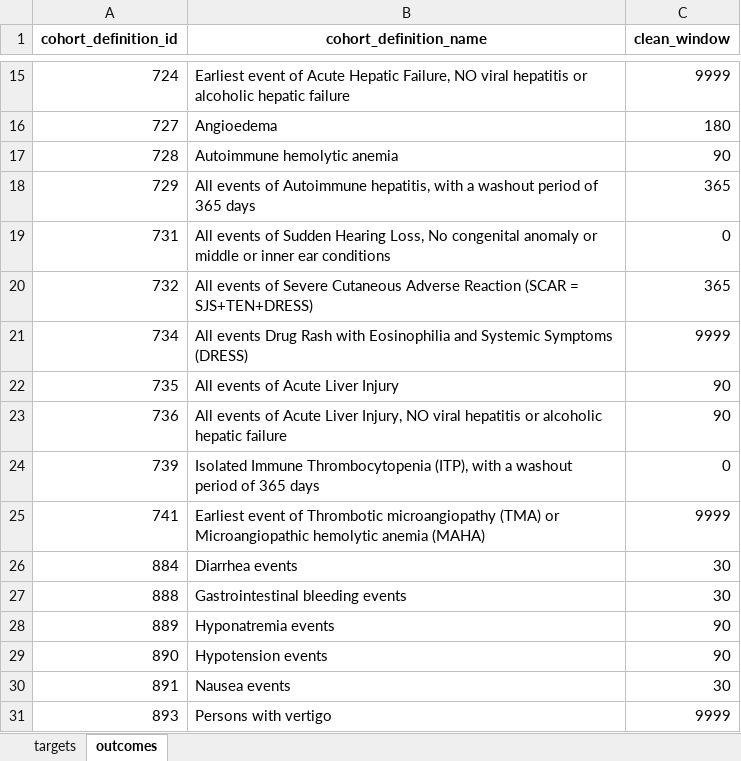
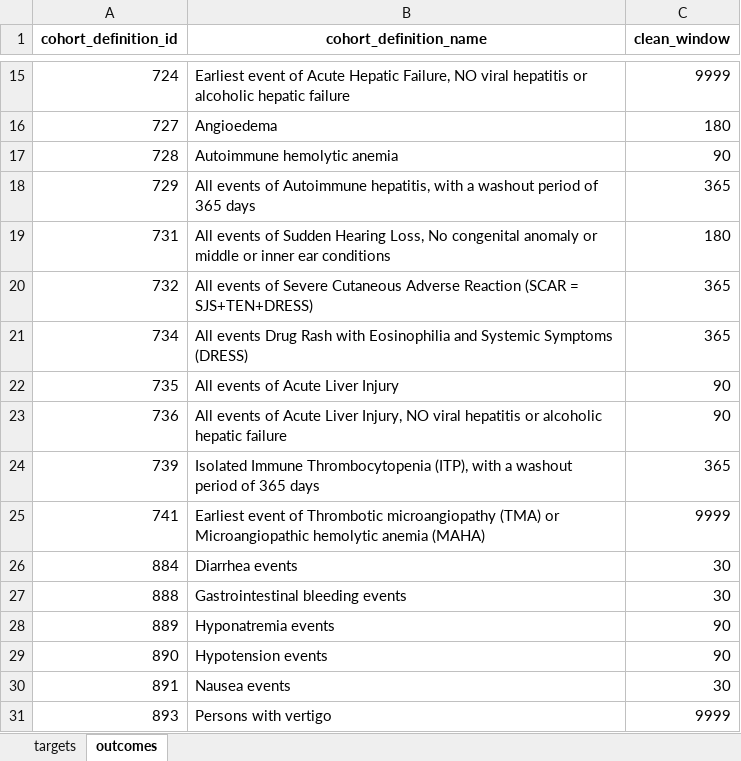
Before and after one commit to ohdsi-studies/HowOften, an Excel workbook: analysis_specifications/analysis3.xlsx, sheet outcomes, drawn as a sheet; only a part is shown, gaps mark what is left out; values as stored, in another font and other column widths than the file's, no borders; the diff names each change by its address in the sheet, - before the commit and + after, or states it on an @@ line.

```diff
--- a/analysis_specifications/analysis3.xlsx (sheet outcomes)
+++ b/analysis_specifications/analysis3.xlsx (sheet outcomes)
-C19 (clean_window): 0
+C19 (clean_window): 180
-C21 (clean_window): 9999
+C21 (clean_window): 365
-C24 (clean_window): 0
+C24 (clean_window): 365
```
Also changed, not shown: analysis_specifications/analysis1.xlsx, analysis_specifications/analysis2_andreas_1.xlsx, 13 other files.
